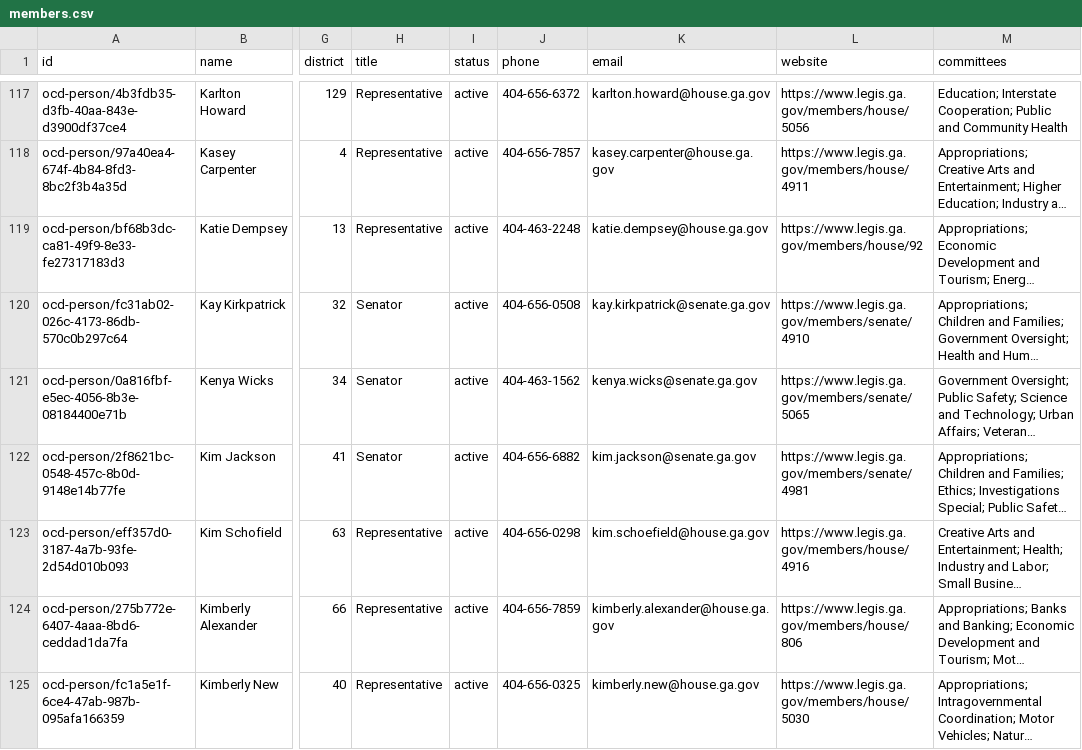
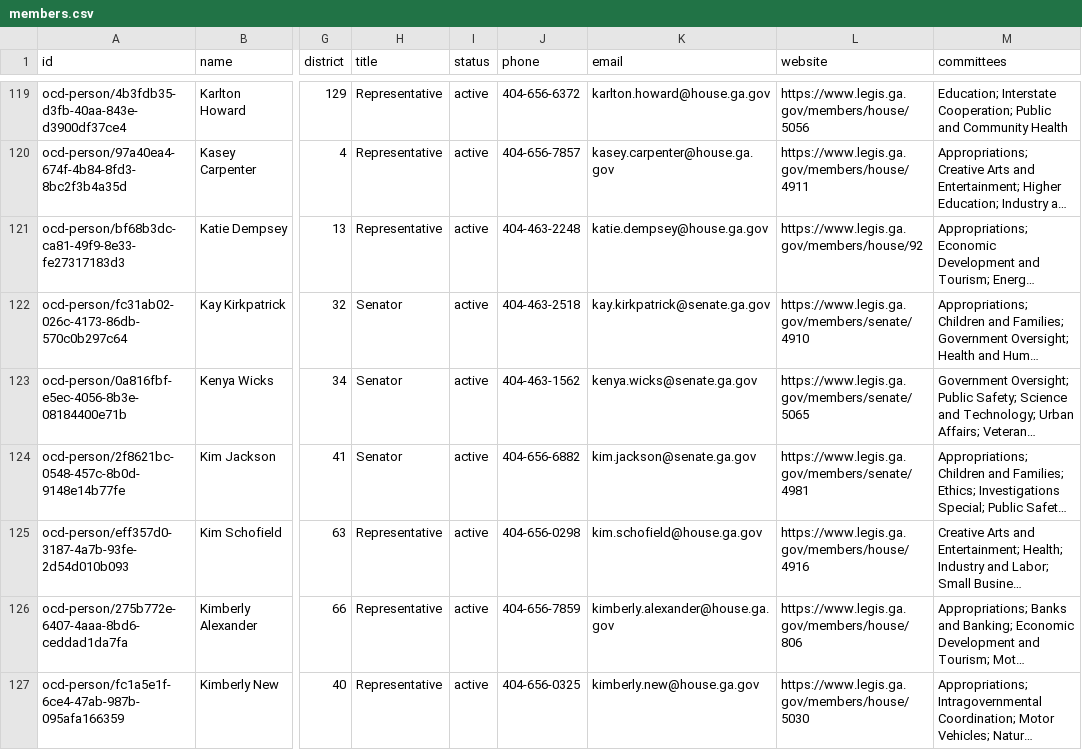
Before and after one commit to Votega/ga-legislators, a CSV file: data/members.csv, drawn as a sheet; only a part is shown, gaps mark what is left out; long unchanged cells end in …; addresses are those after the commit; the diff covers the shown part only; the diff names each change by its address in the sheet, - before the commit and + after, or states it on an @@ line.

```diff
--- a/data/members.csv
+++ b/data/members.csv
-J122 (phone): 404-656-0508
+J122 (phone): 404-463-2518
-K125 (email): kim.schoefield@house.ga.gov
+K125 (email): kim.schofield@house.ga.gov
```
Also changed, not shown: 2 added rows, 2 removed rows and 6 edited cells elsewhere in this file.
